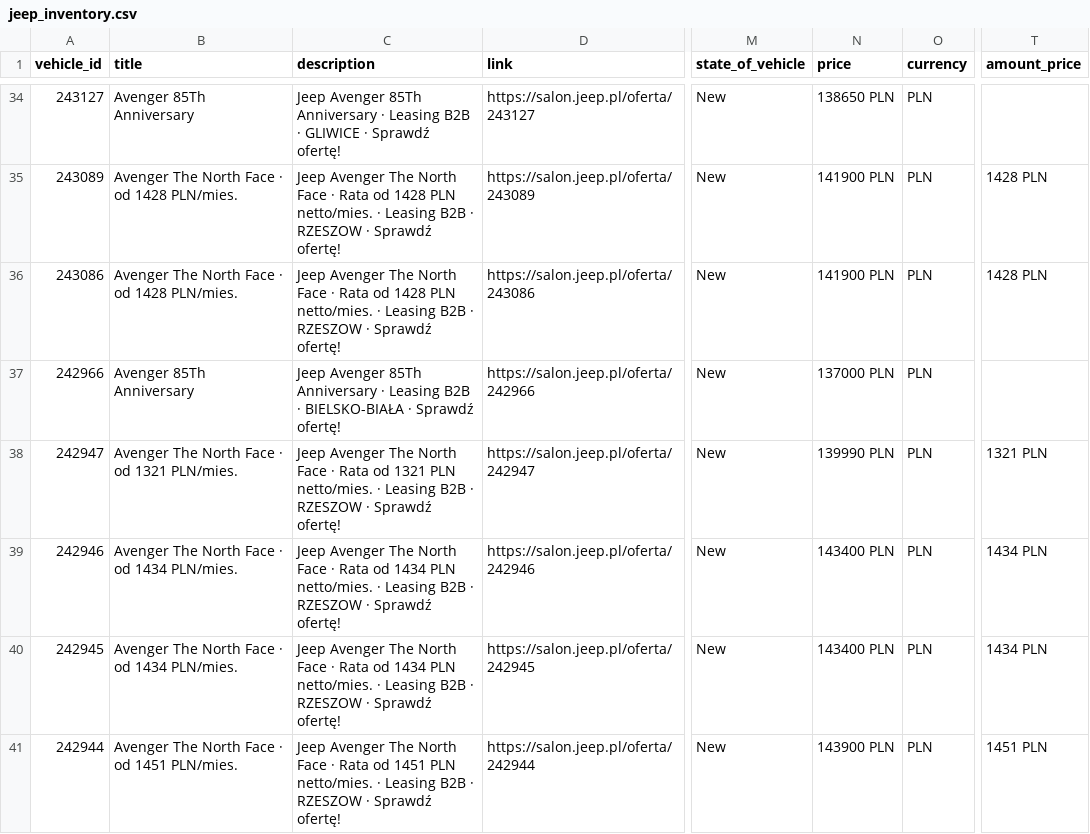
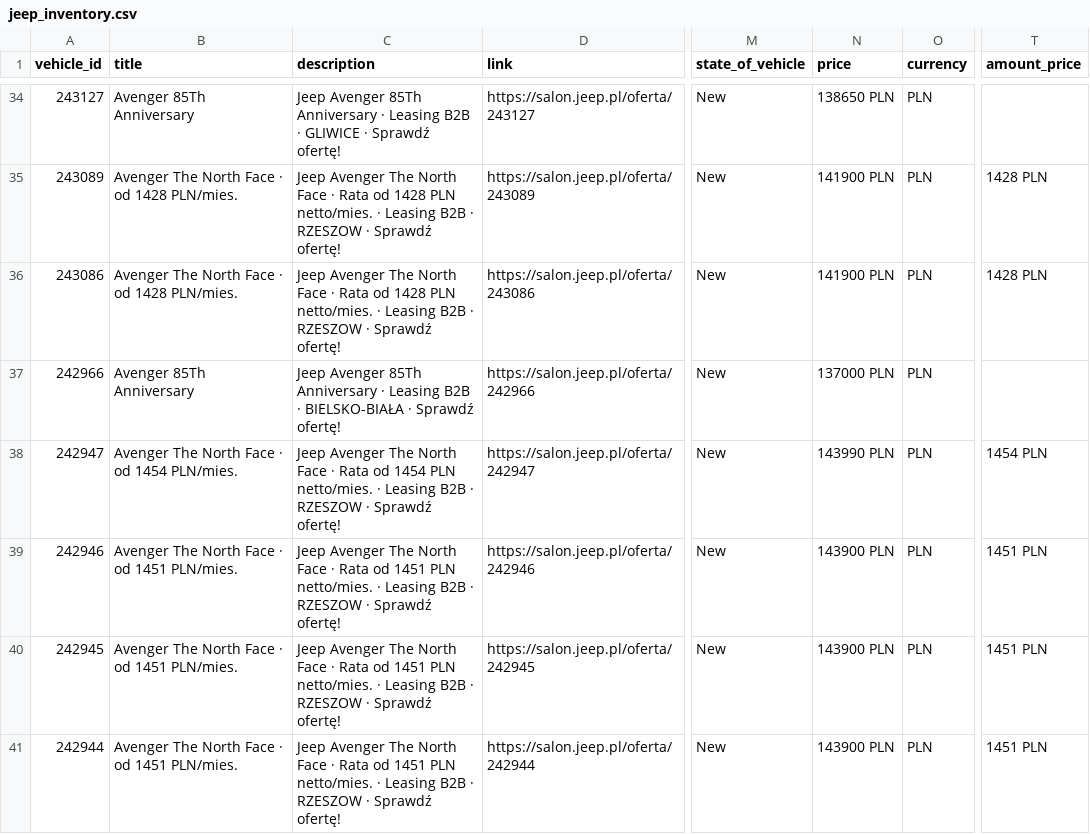
Before and after one commit to Andy11001/-alfa-inventory, a CSV file: data/jeep_inventory.csv, drawn as a sheet; only a part is shown, gaps mark what is left out; the diff covers the shown part only; the diff names each change by its address in the sheet, - before the commit and + after, or states it on an @@ line.

```diff
--- a/data/jeep_inventory.csv
+++ b/data/jeep_inventory.csv
-B38 (title): Avenger The North Face · od 1321 PLN/mies.
+B38 (title): Avenger The North Face · od 1454 PLN/mies.
-C38 (description): …Rata od 1321 PLN netto/mies.…
+C38 (description): …Rata od 1454 PLN netto/mies.…
-N38 (price): 139990 PLN
+N38 (price): 143990 PLN
-T38 (amount_price): 1321 PLN
+T38 (amount_price): 1454 PLN
-B39:B40 (title): Avenger The North Face · od 1434 PLN/mies.
+B39:B40 (title): Avenger The North Face · od 1451 PLN/mies.
-C39:C40 (description): …Rata od 1434 PLN netto/mies.…
+C39:C40 (description): …Rata od 1451 PLN netto/mies.…
-N39:N40 (price): 143400 PLN
+N39:N40 (price): 143900 PLN
-T39:T40 (amount_price): 1434 PLN
+T39:T40 (amount_price): 1451 PLN
```
Also changed, not shown: 3 added rows, 1 removed row and 52 edited cells elsewhere in this file.
